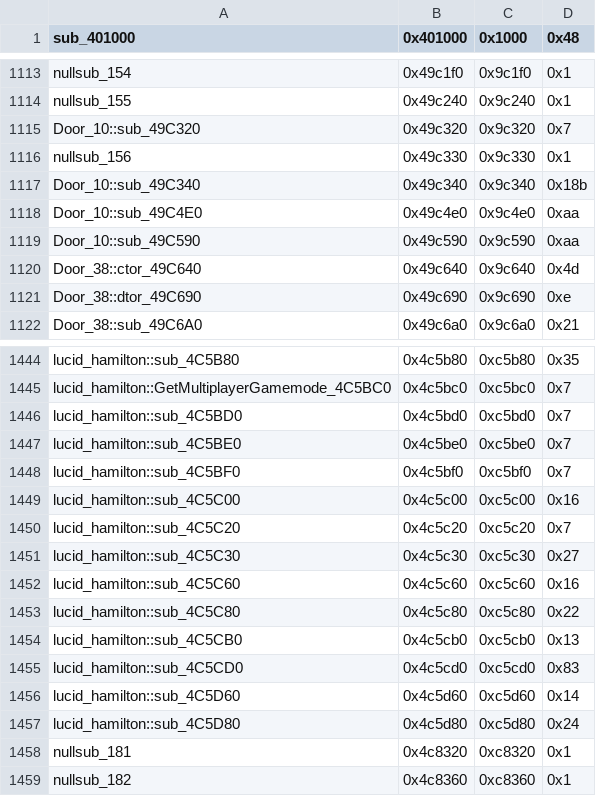
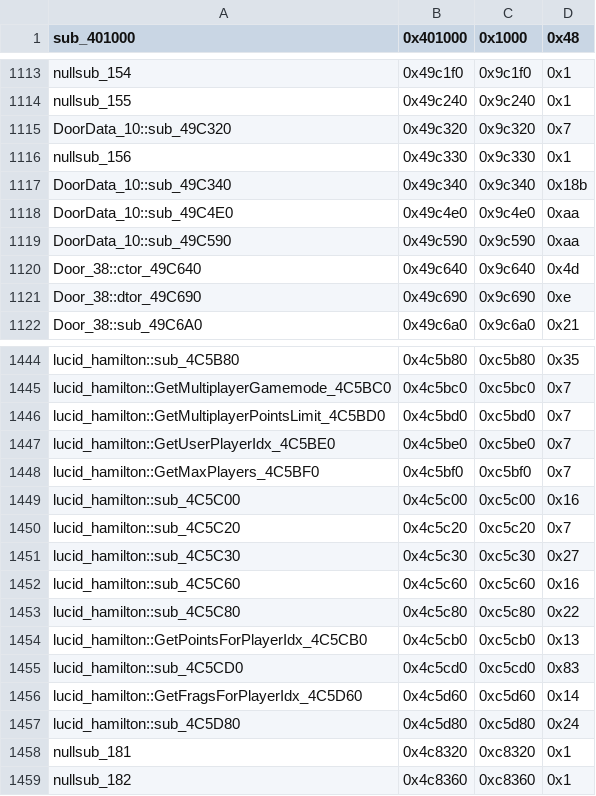
Before and after one commit to CriminalRETeam/gta2_re, a CSV file: Scripts/bin_comp/og_function_data_v105.csv, drawn as a sheet; only a part is shown, gaps mark what is left out.

Commit message:
Lucid Hamilton renames
lucid_hamilton::GetMultiplayerGamemode_4C5BC0
lucid_hamilton::GetMultiplayerPointsLimit_4C5BD0
lucid_hamilton::GetUserPlayerIdx_4C5BE0
lucid_hamilton::GetMaxPlayers_4C5BF0
lucid_hamilton::UpdateFrags_4C5CD0
lucid_hamilton::GetFragsForPlayerIdx_4C5D60
lucid_hamilton::GetPointsForPlayerIdx_4C5CB0

field_408_statistics
field_43B_game_type
field_43C_points_limit
field_440_user_player_idx
field_441_max_players
field_444_game_time_limit
field_490_frags_list
field_49C_points_list

```diff
--- a/Scripts/bin_comp/og_function_data_v105.csv
+++ b/Scripts/bin_comp/og_function_data_v105.csv
@@ -1114,7 +1114,7 @@ nullsub_154,0x49c1f0,0x9c1f0,0x1
 nullsub_155,0x49c240,0x9c240,0x1
-Door_10::sub_49C320,0x49c320,0x9c320,0x7
+DoorData_10::sub_49C320,0x49c320,0x9c320,0x7
 nullsub_156,0x49c330,0x9c330,0x1
-Door_10::sub_49C340,0x49c340,0x9c340,0x18b
-Door_10::sub_49C4E0,0x49c4e0,0x9c4e0,0xaa
-Door_10::sub_49C590,0x49c590,0x9c590,0xaa
+DoorData_10::sub_49C340,0x49c340,0x9c340,0x18b
+DoorData_10::sub_49C4E0,0x49c4e0,0x9c4e0,0xaa
+DoorData_10::sub_49C590,0x49c590,0x9c590,0xaa
 Door_38::ctor_49C640,0x49c640,0x9c640,0x4d
@@ -1445,5 +1445,5 @@ lucid_hamilton::sub_4C5B80,0x4c5b80,0xc5b80,0x35
 lucid_hamilton::GetMultiplayerGamemode_4C5BC0,0x4c5bc0,0xc5bc0,0x7
-lucid_hamilton::sub_4C5BD0,0x4c5bd0,0xc5bd0,0x7
-lucid_hamilton::sub_4C5BE0,0x4c5be0,0xc5be0,0x7
-lucid_hamilton::sub_4C5BF0,0x4c5bf0,0xc5bf0,0x7
+lucid_hamilton::GetMultiplayerPointsLimit_4C5BD0,0x4c5bd0,0xc5bd0,0x7
+lucid_hamilton::GetUserPlayerIdx_4C5BE0,0x4c5be0,0xc5be0,0x7
+lucid_hamilton::GetMaxPlayers_4C5BF0,0x4c5bf0,0xc5bf0,0x7
 lucid_hamilton::sub_4C5C00,0x4c5c00,0xc5c00,0x16
@@ -1453,5 +1453,5 @@ lucid_hamilton::sub_4C5C60,0x4c5c60,0xc5c60,0x16
 lucid_hamilton::sub_4C5C80,0x4c5c80,0xc5c80,0x22
-lucid_hamilton::sub_4C5CB0,0x4c5cb0,0xc5cb0,0x13
+lucid_hamilton::GetPointsForPlayerIdx_4C5CB0,0x4c5cb0,0xc5cb0,0x13
 lucid_hamilton::sub_4C5CD0,0x4c5cd0,0xc5cd0,0x83
-lucid_hamilton::sub_4C5D60,0x4c5d60,0xc5d60,0x14
+lucid_hamilton::GetFragsForPlayerIdx_4C5D60,0x4c5d60,0xc5d60,0x14
 lucid_hamilton::sub_4C5D80,0x4c5d80,0xc5d80,0x24
```
Also changed, not shown: 8 other files.
